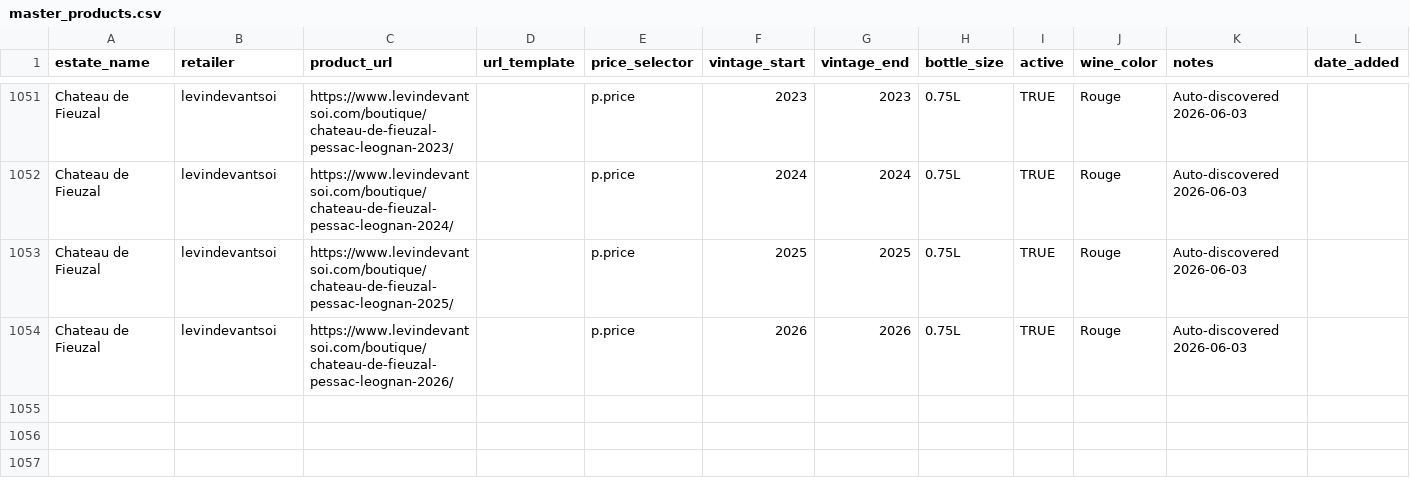
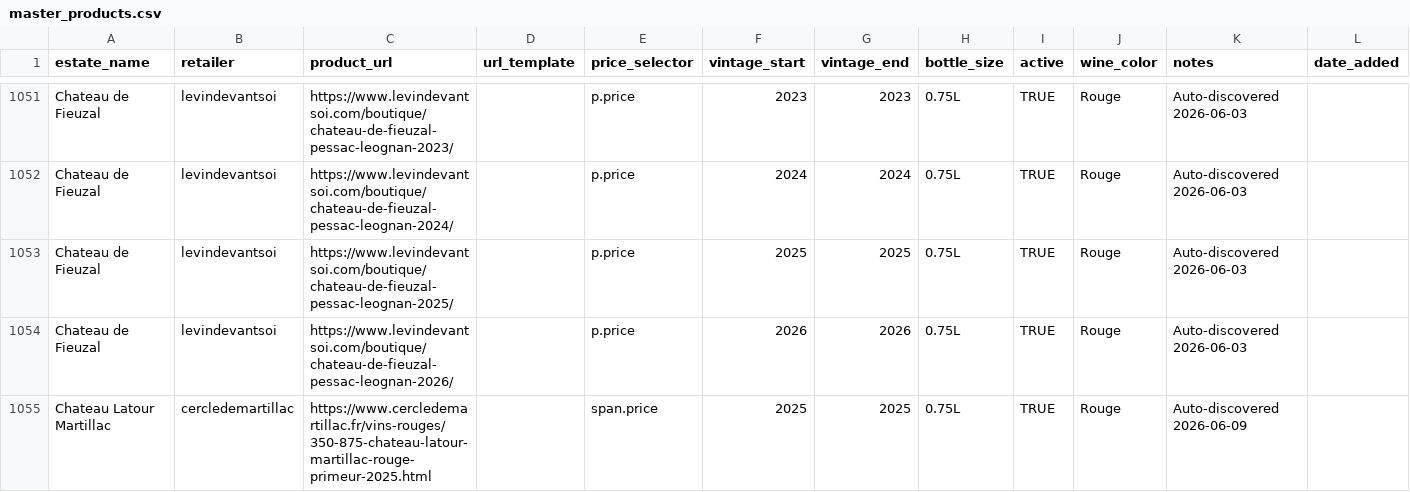
Before and after one commit to flemingsk/wine-price-scraper, a CSV file: master_products.csv, drawn as a sheet; only a part is shown, gaps mark what is left out.

```diff
--- a/master_products.csv
+++ b/master_products.csv
@@ -1054 +1054,2 @@ Chateau de Fieuzal,levindevantsoi,https://www.levindevantsoi.com/boutique/chatea
 Chateau de Fieuzal,levindevantsoi,https://www.levindevantsoi.com/boutique/chateau-de-fieuzal-pessac-leognan-2026/,,p.price,2026,2026,0.75L,TRUE,Rouge,Auto-discovered 2026-06-03
+Chateau Latour Martillac,cercledemartillac,https://www.cercledemartillac.fr/vins-rouges/350-875-chateau-latour-martillac-rouge-primeur-2025.html,,span.price,2025,2025,0.75L,TRUE,Rouge,Auto-discovered 2026-06-09
```
